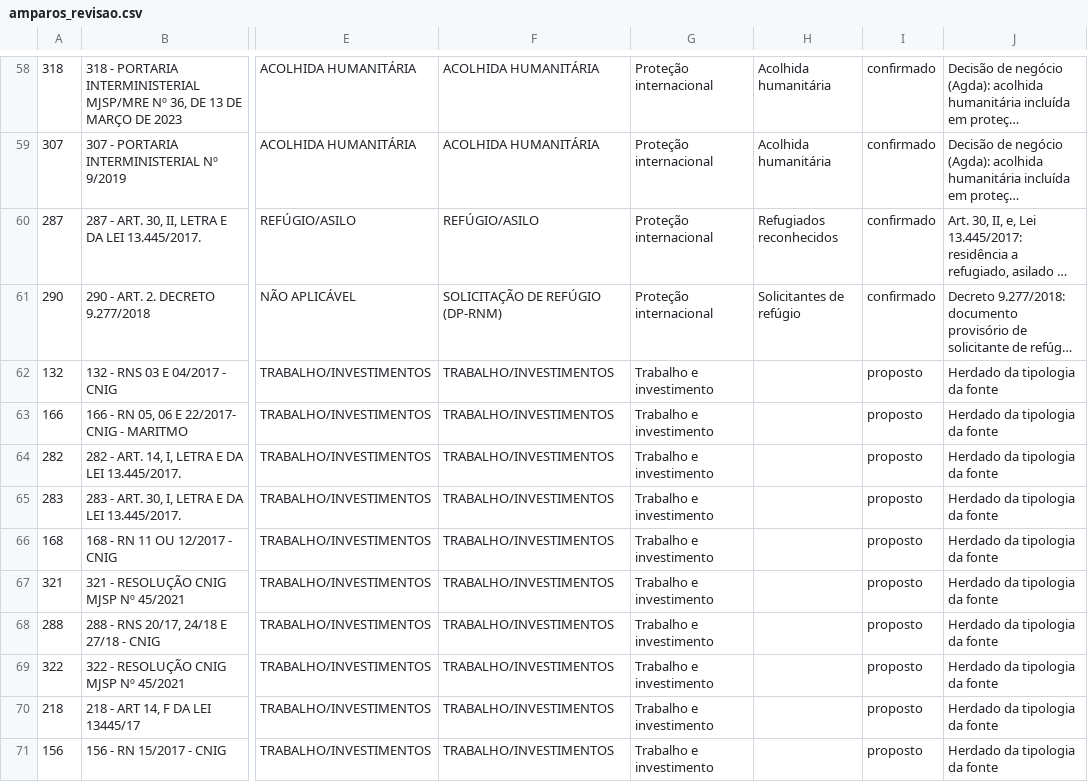
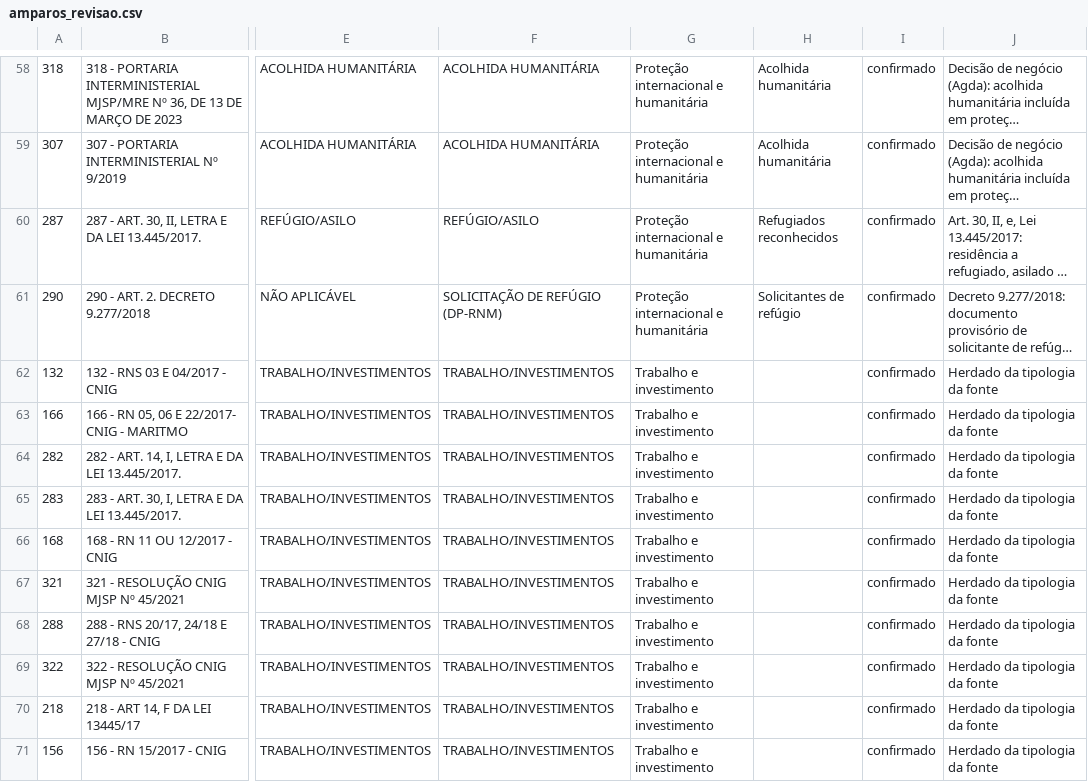
Before and after one commit to agdala/sismigra-analytics, a CSV file: docs/revisao/amparos_revisao.csv, drawn as a sheet; only a part is shown, gaps mark what is left out; long unchanged cells end in …; the diff covers the shown part only; the diff names each change by its address in the sheet, - before the commit and + after, or states it on an @@ line.

```diff
--- a/docs/revisao/amparos_revisao.csv
+++ b/docs/revisao/amparos_revisao.csv
-G58:G61: Proteção internacional
+G58:G61: Proteção internacional e humanitária
-I62:I71: proposto
+I62:I71: confirmado
```
Also changed, not shown: 80 edited cells elsewhere in this file, 2 other files.
